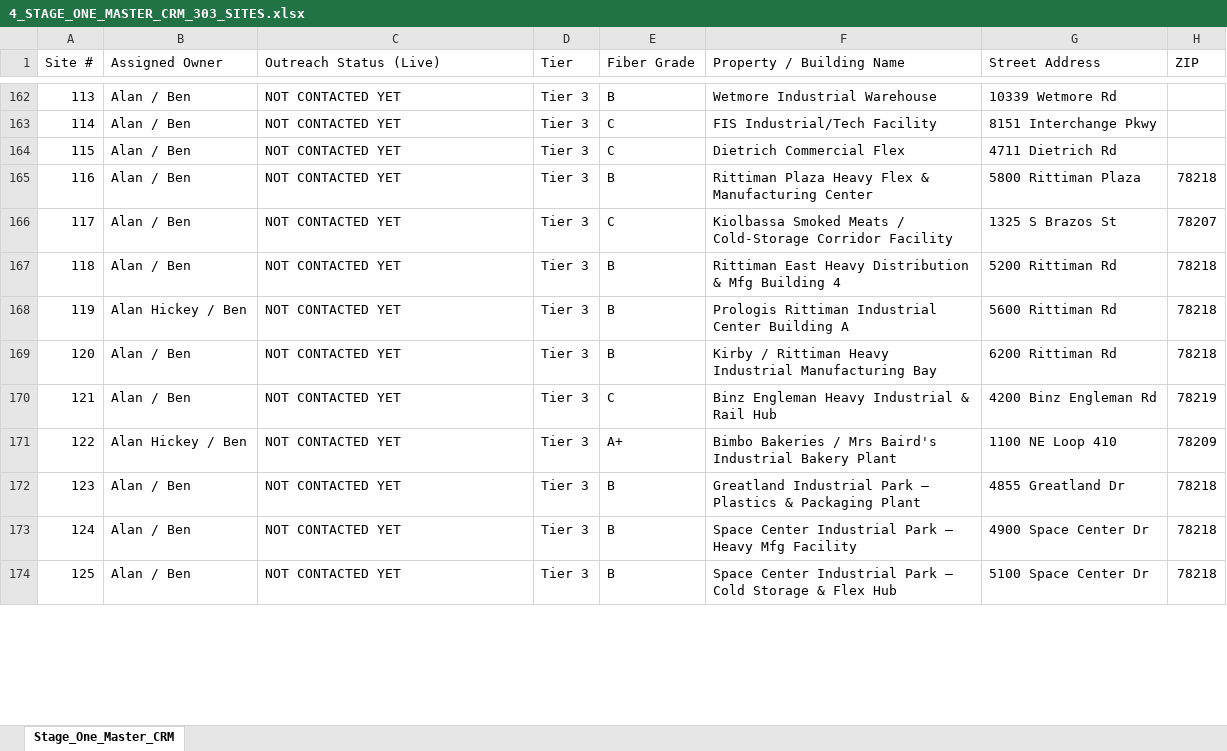
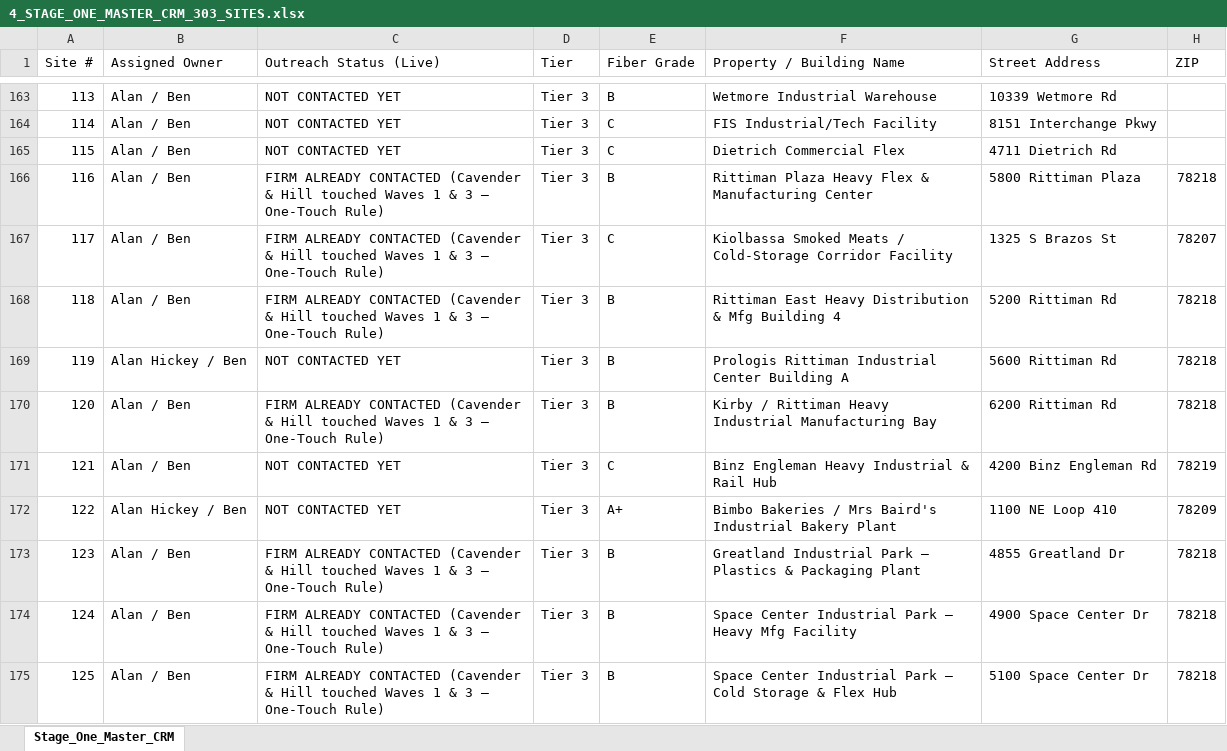
Before and after one commit to shinertx/sa-power-map, an Excel workbook: 4_STAGE_ONE_MASTER_CRM_303_SITES.xlsx, sheet Stage_One_Master_CRM, drawn as a sheet; only a part is shown, gaps mark what is left out; values as stored, in another font and other column widths than the file's, no cell formats; addresses are those after the commit; the diff covers the shown part only; the diff names each change by its address in the sheet, - before the commit and + after, or states it on an @@ line.

Commit message:
Log Wave 7 submissions (Sage #283, WorkBay #297, Titan FIRM-5), pricing anchors, and 303-site deduplication tags

```diff
--- a/4_STAGE_ONE_MASTER_CRM_303_SITES.xlsx (sheet Stage_One_Master_CRM)
+++ b/4_STAGE_ONE_MASTER_CRM_303_SITES.xlsx (sheet Stage_One_Master_CRM)
-C166:C168 (Outreach Status (Live)): NOT CONTACTED YET
+C166:C168 (Outreach Status (Live)): FIRM ALREADY CONTACTED (Cavender & Hill touched Waves 1 & 3 — One-Touch Rule)
-C170 (Outreach Status (Live)): NOT CONTACTED YET
+C170 (Outreach Status (Live)): FIRM ALREADY CONTACTED (Cavender & Hill touched Waves 1 & 3 — One-Touch Rule)
-C173:C175 (Outreach Status (Live)): NOT CONTACTED YET
+C173:C175 (Outreach Status (Live)): FIRM ALREADY CONTACTED (Cavender & Hill touched Waves 1 & 3 — One-Touch Rule)
```
Also changed, not shown: 1 added row and 56 edited cells elsewhere in this sheet, cell formats, 3 other files.
